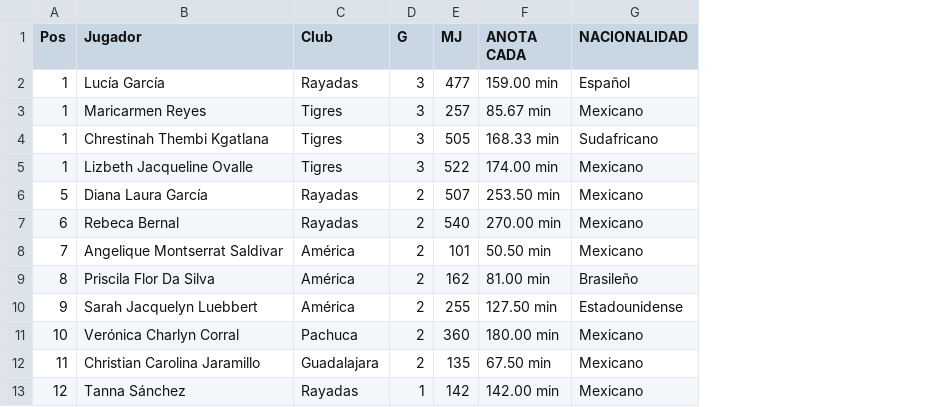
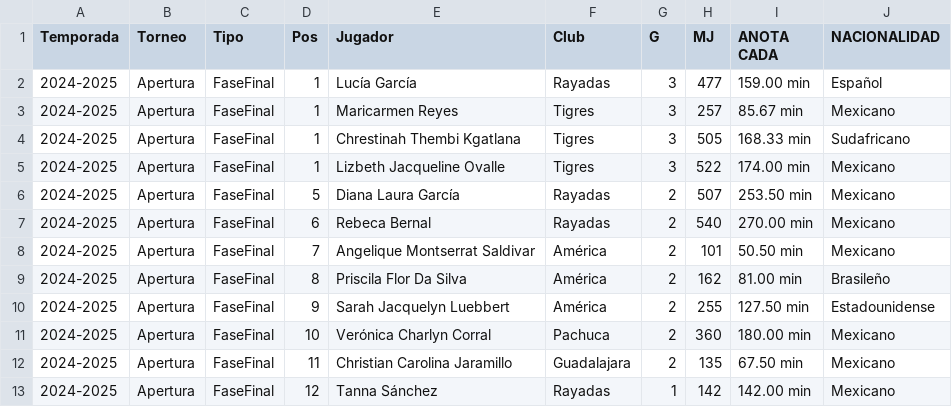
Before and after one commit to marioruizgonzalez/labasefemenil, a CSV file: aprovados_mac/salidas/2-GoleoFaseFinal2.csv, drawn as a sheet; only a part is shown; the diff names each change by its address in the sheet, - before the commit and + after, or states it on an @@ line.

```diff
--- a/aprovados_mac/salidas/2-GoleoFaseFinal2.csv
+++ b/aprovados_mac/salidas/2-GoleoFaseFinal2.csv
+column A (Temporada), rows 2-13: all 2024-2025
+column B (Torneo), rows 2-13: all Apertura
+column C (Tipo), rows 2-13: all FaseFinal
```
Also changed, not shown: aprovados_mac/salidas/2-GoleoFaseFinal.csv, aprovados_mac/salidas/31-Tabla_1_Tarjetas.csv, 13 other files.
